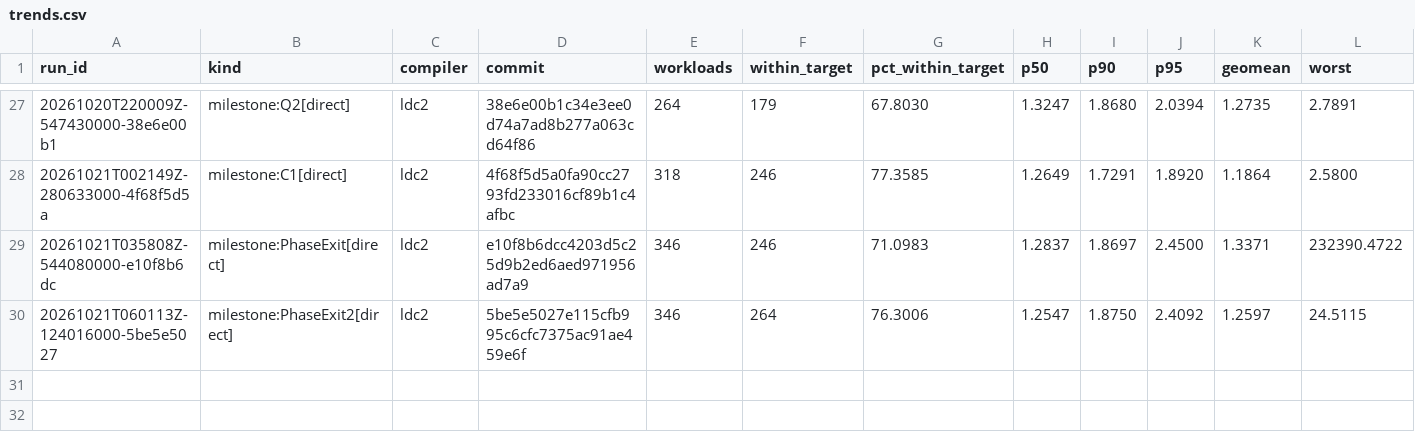
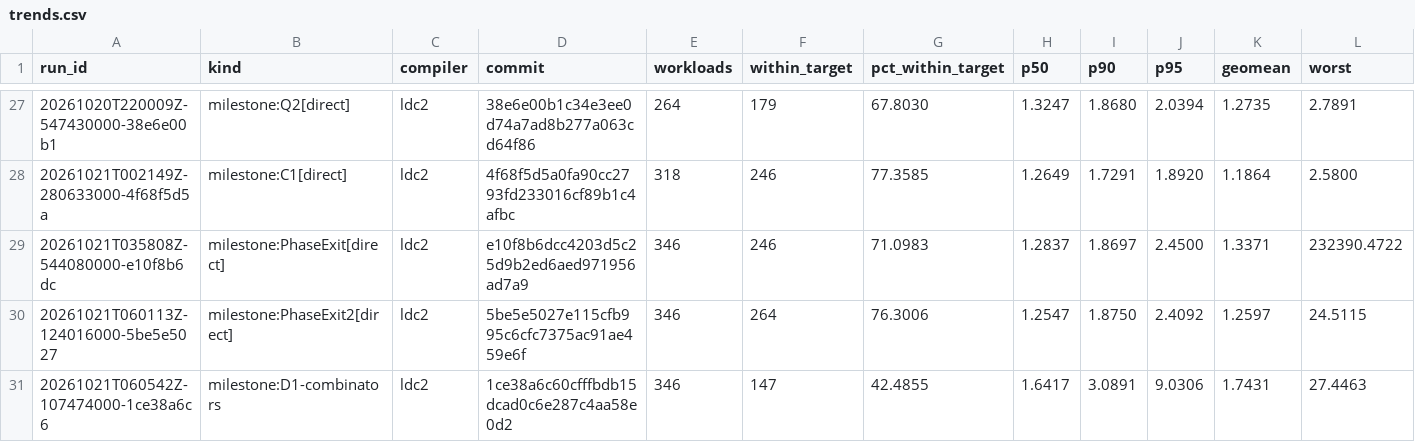
Before and after one commit to rxwxwwxw/triste, a CSV file: performance/trends.csv, drawn as a sheet; only a part is shown, gaps mark what is left out; rows hold the shown columns only; the diff names each change by its address in the sheet, - before the commit and + after, or states it on an @@ line.

```diff
--- a/performance/trends.csv
+++ b/performance/trends.csv
+row 31: 20261021T060542Z-107474000-1ce38a6c6 | milestone:D1-combinators | ldc2 | 1ce38a6c60cfffbdb15dcad0c6e287c4aa58e0d2 | 346 | 147 | 42.4855 | 1.6417 | 3.0891 | 9.0306 | 1.7431 | 27.4463
```
Also changed, not shown: 10 other files.
